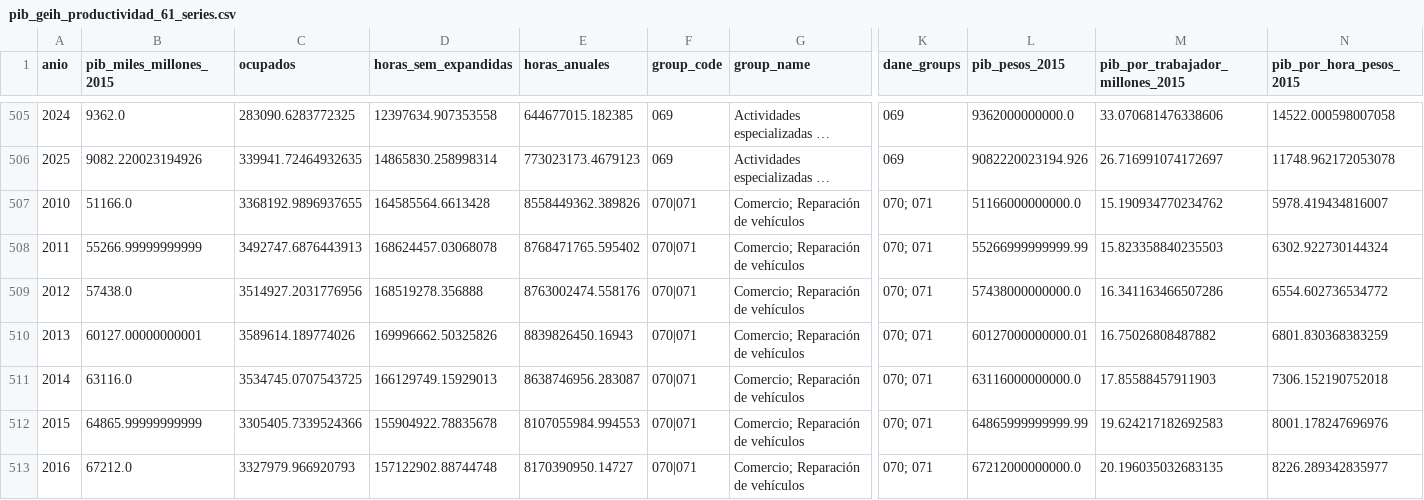
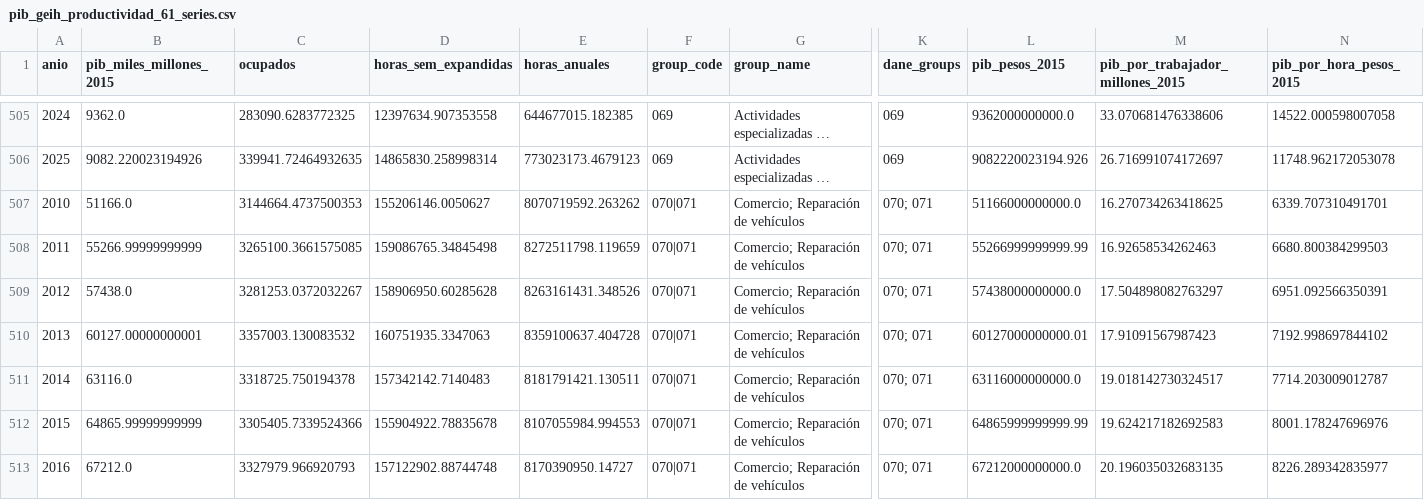
Before and after one commit to Kin-George/CJC-Monitor, a CSV file: Outputs/tables/pib_geih_productividad_61_series.csv, drawn as a sheet; only a part is shown, gaps mark what is left out; long unchanged cells end in …; the diff covers the shown part only; the diff names each change by its address in the sheet, - before the commit and + after, or states it on an @@ line.

```diff
--- a/Outputs/tables/pib_geih_productividad_61_series.csv
+++ b/Outputs/tables/pib_geih_productividad_61_series.csv
-C507 (ocupados): 3368192.9896937655
+C507 (ocupados): 3144664.4737500353
-D507 (horas_sem_expandidas): 164585564.6613428
+D507 (horas_sem_expandidas): 155206146.0050627
-E507 (horas_anuales): 8558449362.389826
+E507 (horas_anuales): 8070719592.263262
-M507 (pib_por_trabajador_millones_2015): 15.190934770234762
+M507 (pib_por_trabajador_millones_2015): 16.270734263418625
-N507 (pib_por_hora_pesos_2015): 5978.419434816007
+N507 (pib_por_hora_pesos_2015): 6339.707310491701
-C508 (ocupados): 3492747.6876443913
+C508 (ocupados): 3265100.3661575085
-D508 (horas_sem_expandidas): 168624457.03068078
+D508 (horas_sem_expandidas): 159086765.34845498
-E508 (horas_anuales): 8768471765.595402
+E508 (horas_anuales): 8272511798.119659
-M508 (pib_por_trabajador_millones_2015): 15.823358840235503
+M508 (pib_por_trabajador_millones_2015): 16.92658534262463
-N508 (pib_por_hora_pesos_2015): 6302.922730144324
+N508 (pib_por_hora_pesos_2015): 6680.800384299503
-C509 (ocupados): 3514927.2031776956
+C509 (ocupados): 3281253.0372032267
-D509 (horas_sem_expandidas): 168519278.356888
+D509 (horas_sem_expandidas): 158906950.60285628
-E509 (horas_anuales): 8763002474.558176
+E509 (horas_anuales): 8263161431.348526
-M509 (pib_por_trabajador_millones_2015): 16.341163466507286
+M509 (pib_por_trabajador_millones_2015): 17.504898082763297
-N509 (pib_por_hora_pesos_2015): 6554.602736534772
+N509 (pib_por_hora_pesos_2015): 6951.092566350391
-C510 (ocupados): 3589614.189774026
+C510 (ocupados): 3357003.130083532
-D510 (horas_sem_expandidas): 169996662.50325826
+D510 (horas_sem_expandidas): 160751935.3347063
-E510 (horas_anuales): 8839826450.16943
+E510 (horas_anuales): 8359100637.404728
-M510 (pib_por_trabajador_millones_2015): 16.75026808487882
+M510 (pib_por_trabajador_millones_2015): 17.91091567987423
-N510 (pib_por_hora_pesos_2015): 6801.830368383259
+N510 (pib_por_hora_pesos_2015): 7192.998697844102
-C511 (ocupados): 3534745.0707543725
+C511 (ocupados): 3318725.750194378
-D511 (horas_sem_expandidas): 166129749.15929013
+D511 (horas_sem_expandidas): 157342142.7140483
-E511 (horas_anuales): 8638746956.283087
+E511 (horas_anuales): 8181791421.130511
-M511 (pib_por_trabajador_millones_2015): 17.85588457911903
+M511 (pib_por_trabajador_millones_2015): 19.018142730324517
-N511 (pib_por_hora_pesos_2015): 7306.152190752018
+N511 (pib_por_hora_pesos_2015): 7714.203009012787
```
Also changed, not shown: 175 edited cells elsewhere in this file, Outputs/tables/pib_geih_productividad_25_series.csv, Outputs/tables/pib_geih_productividad_25_summary.csv, 35 other files.
